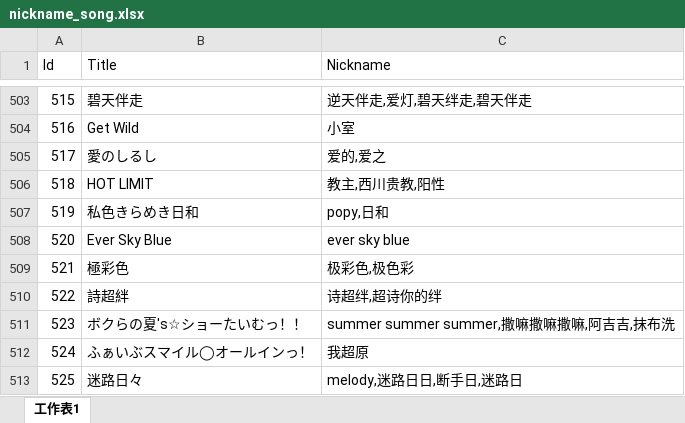
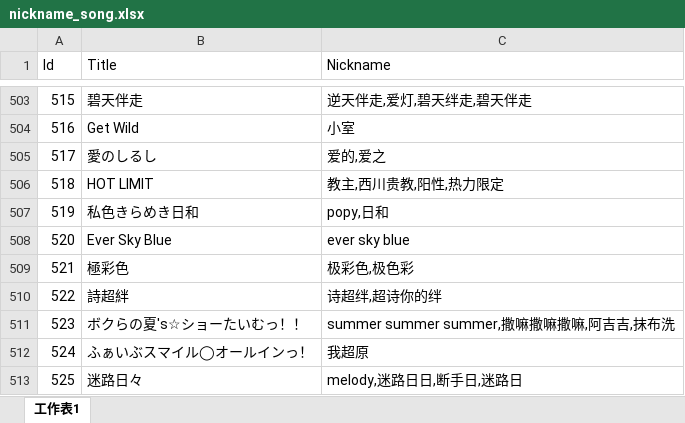
Before and after one commit to Kudryavka03/tsugu-bangdream-nickname, an Excel workbook: nickname_song.xlsx, sheet 工作表1, drawn as a sheet; only a part is shown, gaps mark what is left out; values as stored, in another font and other column widths than the file's, no borders; the diff names each change by its address in the sheet, - before the commit and + after, or states it on an @@ line.

Commit message:
nickname: 518:热力限定

```diff
--- a/nickname_song.xlsx (sheet 工作表1)
+++ b/nickname_song.xlsx (sheet 工作表1)
-C506 (Nickname): 教主,西川贵教,阳性
+C506 (Nickname): 教主,西川贵教,阳性,热力限定
```
